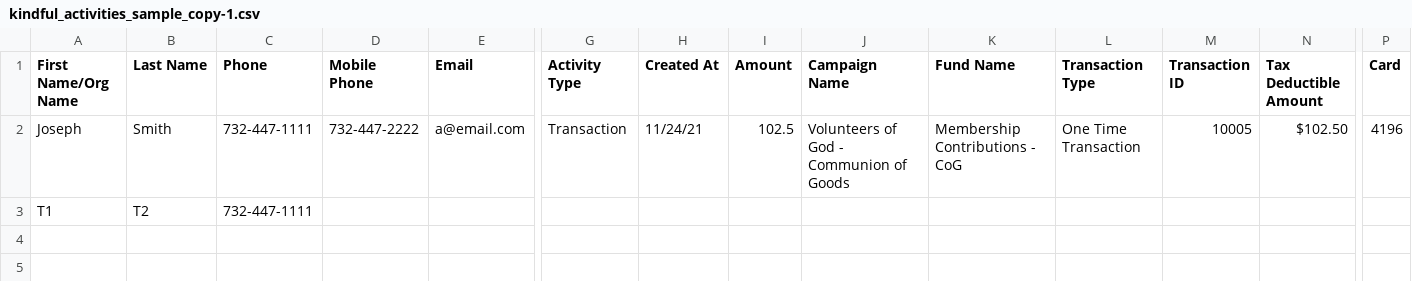
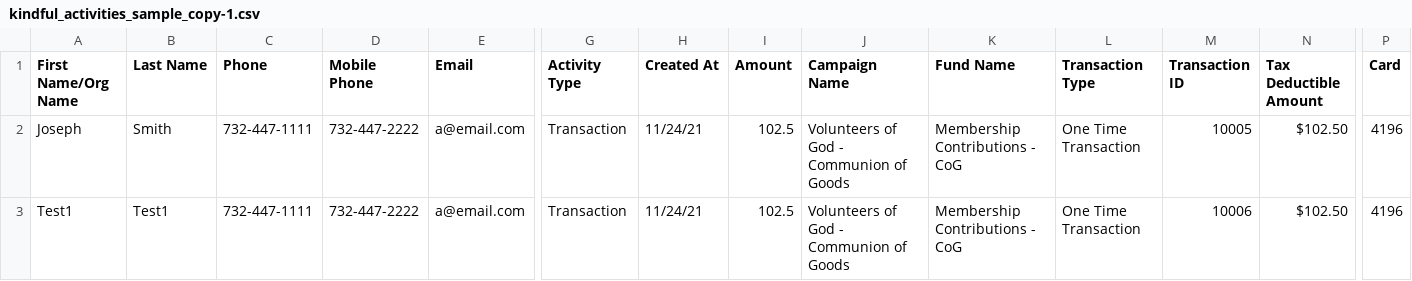
Before and after one commit to difanxue/kindful-data, a CSV file: kindful_activities_sample_copy-1.csv, drawn as a sheet; only a part is shown, gaps mark what is left out; removed rows and columns are numbered as before the commit, all else as after; rows hold the shown columns only; the diff names each change by its address in the sheet, - before the commit and + after, or states it on an @@ line.

Commit message:
Update kindful_activities_sample_copy-1.csv

```diff
--- a/kindful_activities_sample_copy-1.csv
+++ b/kindful_activities_sample_copy-1.csv
-row 3: T1 | T2 | 732-447-1111
+row 3: Test1 | Test1 | 732-447-1111 | 732-447-2222 | a@email.com | Transaction | 11/24/21 | 102.5 | Volunteers of God - Communion of Goods | Membership Contributions - CoG | One Time Transaction | 10006 | $102.50 | 4196
```
